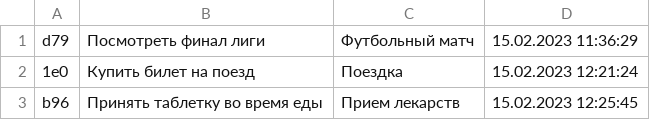
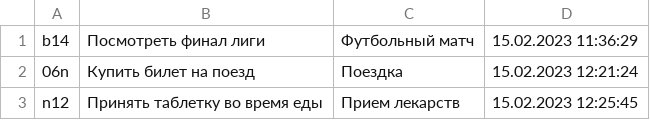
Before and after one commit to Khapalin/Python_Notes, a CSV file: notes.csv, drawn as a sheet.

Commit message:
new commit

```diff
--- a/notes.csv
+++ b/notes.csv
@@ -1,3 +1,3 @@
-d79;Посмотреть финал лиги;Футбольный матч;15.02.2023 11:36:29
-1e0;Купить билет на поезд;Поездка;15.02.2023 12:21:24
-b96;Принять таблетку во время еды;Прием лекарств;15.02.2023 12:25:45
+b14;Посмотреть финал лиги;Футбольный матч;15.02.2023 11:36:29
+06n;Купить билет на поезд;Поездка;15.02.2023 12:21:24
+n12;Принять таблетку во время еды;Прием лекарств;15.02.2023 12:25:45
```
